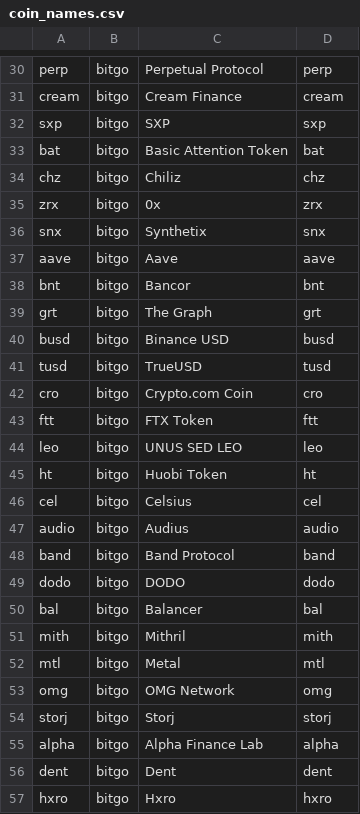
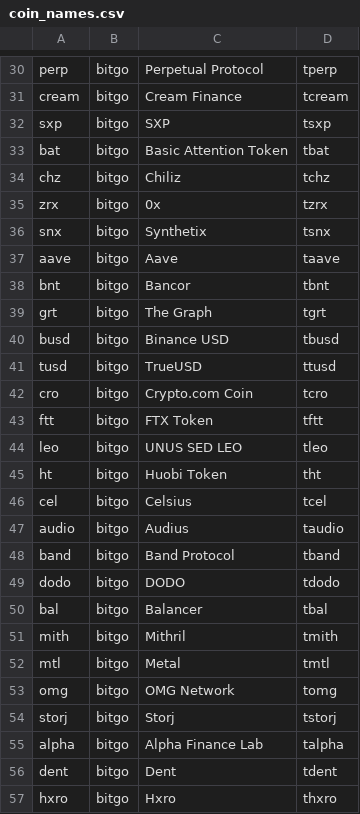
Before and after one commit to rainhq/static-files, a CSV file: coin_names.csv, drawn as a sheet; only a part is shown, gaps mark what is left out; the diff covers the shown part only; the diff names each change by its address in the sheet, - before the commit and + after, or states it on an @@ line.

```diff
--- a/coin_names.csv
+++ b/coin_names.csv
-D30: perp
+D30: tperp
-D31: cream
+D31: tcream
-D32: sxp
+D32: tsxp
-D33: bat
+D33: tbat
-D34: chz
+D34: tchz
-D35: zrx
+D35: tzrx
-D36: snx
+D36: tsnx
-D37: aave
+D37: taave
-D38: bnt
+D38: tbnt
-D39: grt
+D39: tgrt
-D40: busd
+D40: tbusd
-D41: tusd
+D41: ttusd
-D42: cro
+D42: tcro
-D43: ftt
+D43: tftt
-D44: leo
+D44: tleo
-D45: ht
+D45: tht
-D46: cel
+D46: tcel
-D47: audio
+D47: taudio
-D48: band
+D48: tband
-D49: dodo
+D49: tdodo
-D50: bal
+D50: tbal
-D51: mith
+D51: tmith
-D52: mtl
+D52: tmtl
-D53: omg
+D53: tomg
-D54: storj
+D54: tstorj
-D55: alpha
+D55: talpha
-D56: dent
+D56: tdent
-D57: hxro
+D57: thxro
```
Also changed, not shown: 53 edited cells elsewhere in this file.
